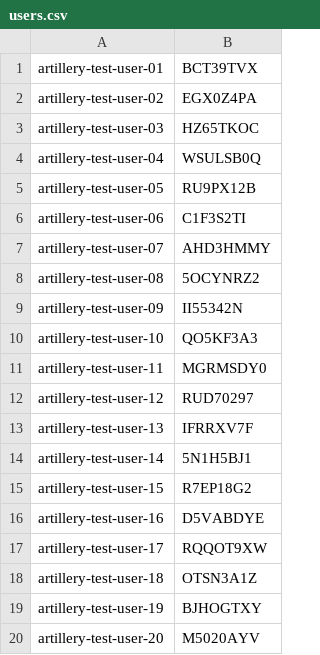
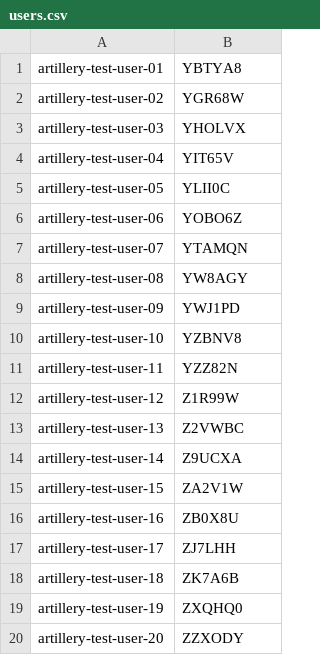
Before and after one commit to adaptto-live/adaptto-live-server, a CSV file: testing/load-test/payload/users.csv, drawn as a sheet.

Commit message:
update payload, dependencies

```diff
--- a/testing/load-test/payload/users.csv
+++ b/testing/load-test/payload/users.csv
@@ -1,20 +1,20 @@
-artillery-test-user-01,BCT39TVX
-artillery-test-user-02,EGX0Z4PA
-artillery-test-user-03,HZ65TKOC
-artillery-test-user-04,WSULSB0Q
-artillery-test-user-05,RU9PX12B
-artillery-test-user-06,C1F3S2TI
-artillery-test-user-07,AHD3HMMY
-artillery-test-user-08,5OCYNRZ2
-artillery-test-user-09,II55342N
-artillery-test-user-10,QO5KF3A3
-artillery-test-user-11,MGRMSDY0
-artillery-test-user-12,RUD70297
-artillery-test-user-13,IFRRXV7F
-artillery-test-user-14,5N1H5BJ1
-artillery-test-user-15,R7EP18G2
-artillery-test-user-16,D5VABDYE
-artillery-test-user-17,RQQOT9XW
-artillery-test-user-18,OTSN3A1Z
-artillery-test-user-19,BJHOGTXY
-artillery-test-user-20,M5020AYV
+artillery-test-user-01,YBTYA8
+artillery-test-user-02,YGR68W
+artillery-test-user-03,YHOLVX
+artillery-test-user-04,YIT65V
+artillery-test-user-05,YLII0C
+artillery-test-user-06,YOBO6Z
+artillery-test-user-07,YTAMQN
+artillery-test-user-08,YW8AGY
+artillery-test-user-09,YWJ1PD
+artillery-test-user-10,YZBNV8
+artillery-test-user-11,YZZ82N
+artillery-test-user-12,Z1R99W
+artillery-test-user-13,Z2VWBC
+artillery-test-user-14,Z9UCXA
+artillery-test-user-15,ZA2V1W
+artillery-test-user-16,ZB0X8U
+artillery-test-user-17,ZJ7LHH
+artillery-test-user-18,ZK7A6B
+artillery-test-user-19,ZXQHQ0
+artillery-test-user-20,ZZXODY
```
Also changed, not shown: 2 other files.
